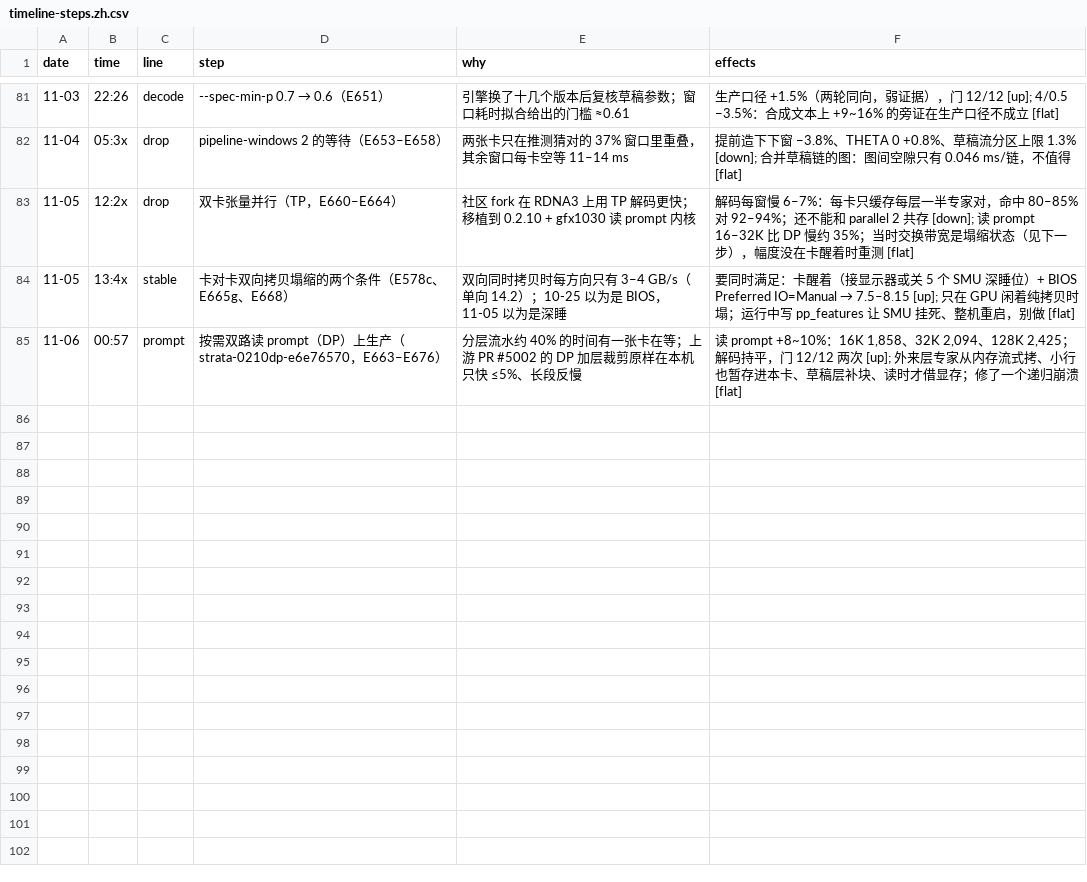
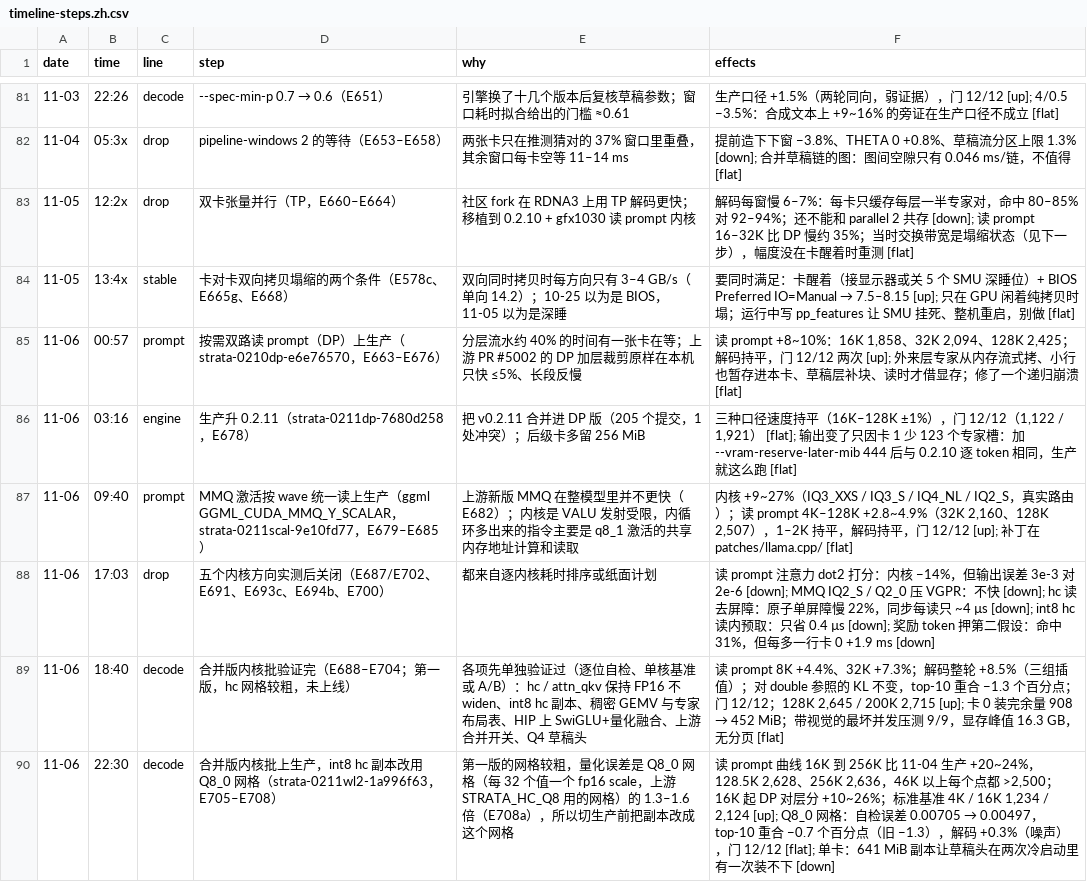
Before and after one commit to Vop3p/dual-6900xt-flash-next-tuning, a CSV file: data/timeline-steps.zh.csv, drawn as a sheet; only a part is shown, gaps mark what is left out; the diff names each change by its address in the sheet, - before the commit and + after, or states it on an @@ line.

```diff
--- a/data/timeline-steps.zh.csv
+++ b/data/timeline-steps.zh.csv
+row 86: 11-06 | 03:16 | engine | 生产升 0.2.11（strata-0211dp-7680d258，E678） | 把 v0.2.11 合并进 DP 版（205 个提交，1 处冲突）；后级卡多留 256 MiB | 三种口径速度持平（16K–128K ±1%），门 12/12（1,122 / 1,921） [flat]; 输出变了只因卡 1 少 123 个专家槽：加 --vram-reserve-later-mib 444 后与 0.2.10 逐 token 相同，生产就这么跑 [flat]
+row 87: 11-06 | 09:40 | prompt | MMQ 激活按 wave 统一读上生产（ggml GGML_CUDA_MMQ_Y_SCALAR，strata-0211scal-9e10fd77，E679–E685） | 上游新版 MMQ 在整模型里并不更快（E682）；内核是 VALU 发射受限，内循环多出来的指令主要是 q8_1 激活的共享内存地址计算和读取 | 内核 +9~27%（IQ3_XXS / IQ3_S / IQ4_NL / IQ2_S，真实路由）；读 prompt 4K–128K +2.8~4.9%（32K 2,160、128K 2,507），1–2K 持平，解码持平，门 12/12 [up]; 补丁在 patches/llama.cpp/ [flat]
+row 88: 11-06 | 17:03 | drop | 五个内核方向实测后关闭（E687/E702、E691、E693c、E694b、E700） | 都来自逐内核耗时排序或纸面计划 | 读 prompt 注意力 dot2 打分：内核 −14%，但输出误差 3e-3 对 2e-6 [down]; MMQ IQ2_S / Q2_0 压 VGPR：不快 [down]; hc 读去屏障：原子单屏障慢 22%，同步每读只 ~4 µs [down]; int8 hc 读内预取：只省 0.4 µs [down]; 奖励 token 押第二假设：命中 31%，但每多一行卡 0 +1.9 ms [down]
+row 89: 11-06 | 18:40 | decode | 合并版内核批验证完（E688–E704；第一版，hc 网格较粗，未上线） | 各项先单独验证过（逐位自检、单核基准或 A/B）：hc / attn_qkv 保持 FP16 不 widen、int8 hc 副本、稠密 GEMV 与专家布局表、HIP 上 SwiGLU+量化融合、上游合并开关、Q4 草稿头 | 读 prompt 8K +4.4%、32K +7.3%；解码整轮 +8.5%（三组插值）；对 double 参照的 KL 不变，top-10 重合 −1.3 个百分点；门 12/12；128K 2,645 / 200K 2,715 [up]; 卡 0 装完余量 908 → 452 MiB；带视觉的最坏并发压测 9/9，显存峰值 16.3 GB，无分页 [flat]
+row 90: 11-06 | 22:30 | decode | 合并版内核批上生产，int8 hc 副本改用 Q8_0 网格（strata-0211wl2-1a996f63，E705–E708） | 第一版的网格较粗，量化误差是 Q8_0 网格（每 32 个值一个 fp16 scale，上游 STRATA_HC_Q8 用的网格）的 1.3–1.6 倍（E708a），所以切生产前把副本改成这个网格 | 读 prompt 曲线 16K 到 256K 比 11-04 生产 +20~24%，128.5K 2,628、256K 2,636，46K 以上每个点都 >2,500；16K 起 DP 对层分 +10~26%；标准基准 4K / 16K 1,234 / 2,124 [up]; Q8_0 网格：自检误差 0.00705 → 0.00497，top-10 重合 −0.7 个百分点（旧 −1.3），解码 +0.3%（噪声），门 12/12 [flat]; 单卡：641 MiB 副本让草稿头在两次冷启动里有一次装不下 [down]
```
Also changed, not shown: data/timeline-steps.en.csv, 21 other files.
